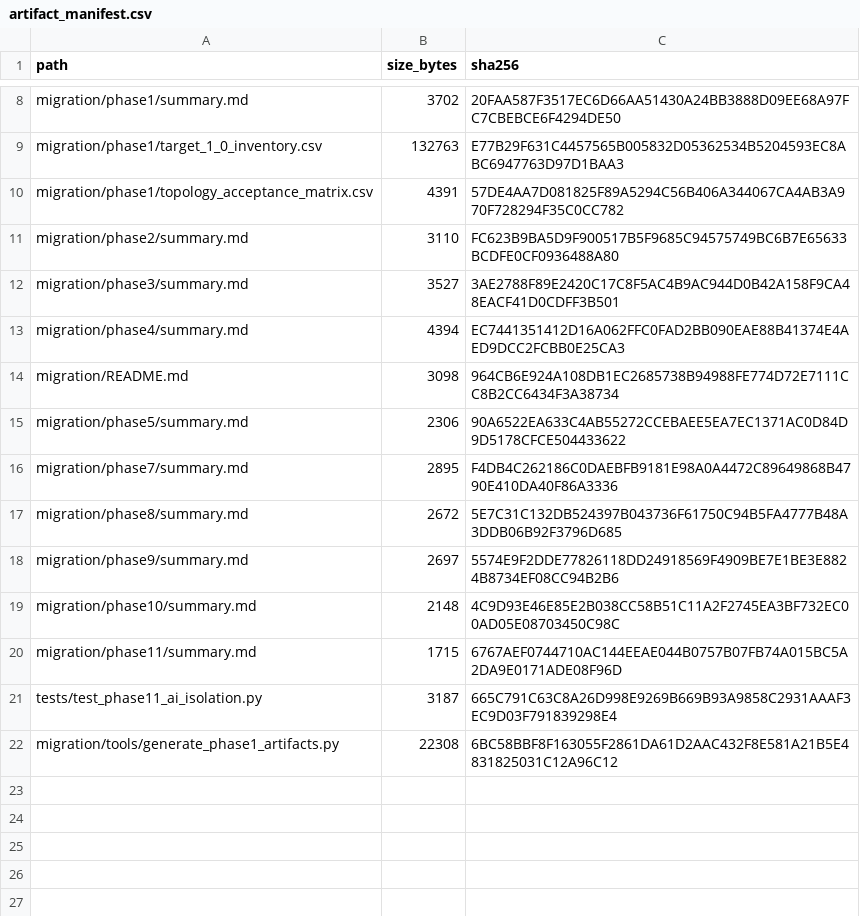
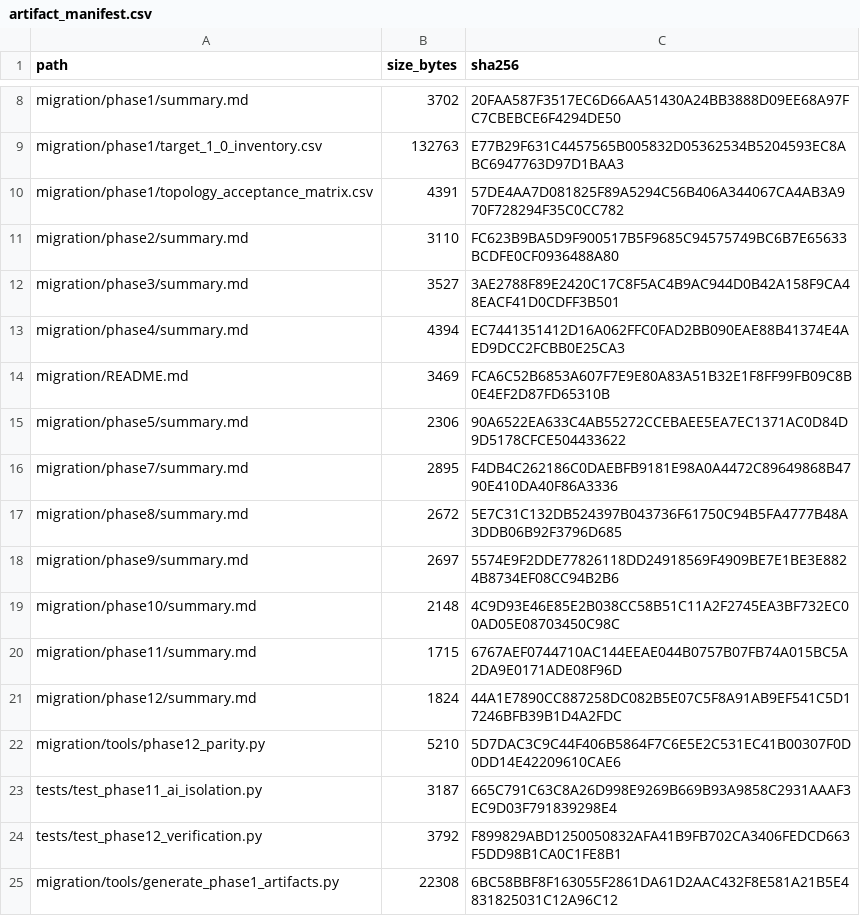
Before and after one commit to Lumia-Xiao/PE_CLAW1.0, a CSV file: migration/artifact_manifest.csv, drawn as a sheet; only a part is shown, gaps mark what is left out.

Commit message:
release: complete deterministic GUI migration audit

```diff
--- a/migration/artifact_manifest.csv
+++ b/migration/artifact_manifest.csv
@@ -13,3 +13,3 @@
 "migration/phase4/summary.md","4394","EC7441351412D16A062FFC0FAD2BB090EAE88B41374E4AED9DCC2FCBB0E25CA3"
-"migration/README.md","3098","964CB6E924A108DB1EC2685738B94988FE774D72E7111CC8B2CC6434F3A38734"
+"migration/README.md","3469","FCA6C52B6853A607F7E9E80A83A51B32E1F8FF99FB09C8B0E4EF2D87FD65310B"
 "migration/phase5/summary.md","2306","90A6522EA633C4AB55272CCEBAEE5EA7EC1371AC0D84D9D5178CFCE504433622"
@@ -20,3 +20,6 @@
 "migration/phase11/summary.md","1715","6767AEF0744710AC144EEAE044B0757B07FB74A015BC5A2DA9E0171ADE08F96D"
+"migration/phase12/summary.md","1824","44A1E7890CC887258DC082B5E07C5F8A91AB9EF541C5D17246BFB39B1D4A2FDC"
+"migration/tools/phase12_parity.py","5210","5D7DAC3C9C44F406B5864F7C6E5E2C531EC41B00307F0D0DD14E42209610CAE6"
 "tests/test_phase11_ai_isolation.py","3187","665C791C63C8A26D998E9269B669B93A9858C2931AAAF3EC9D03F791839298E4"
+"tests/test_phase12_verification.py","3792","F899829ABD1250050832AFA41B9FB702CA3406FEDCD663F5DD98B1CA0C1FE8B1"
 "migration/tools/generate_phase1_artifacts.py","22308","6BC58BBF8F163055F2861DA61D2AAC432F8E581A21B5E4831825031C12A96C12"
```
Also changed, not shown: migration/phase1/topology_acceptance_matrix.csv, 7 other files.
